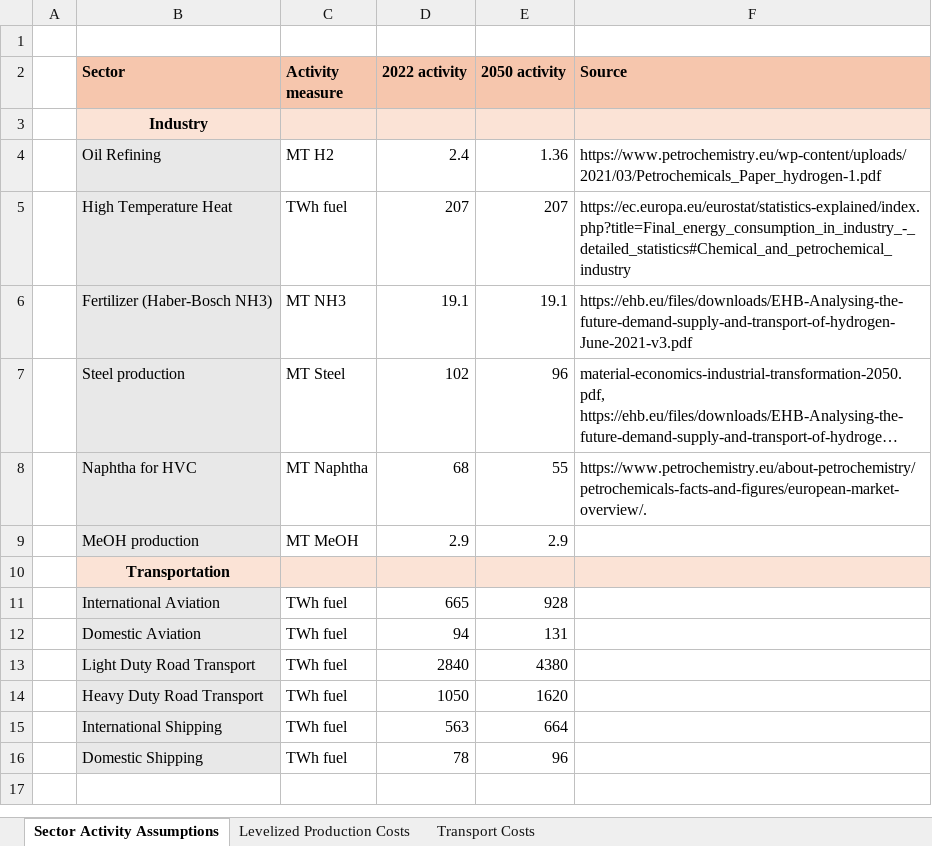
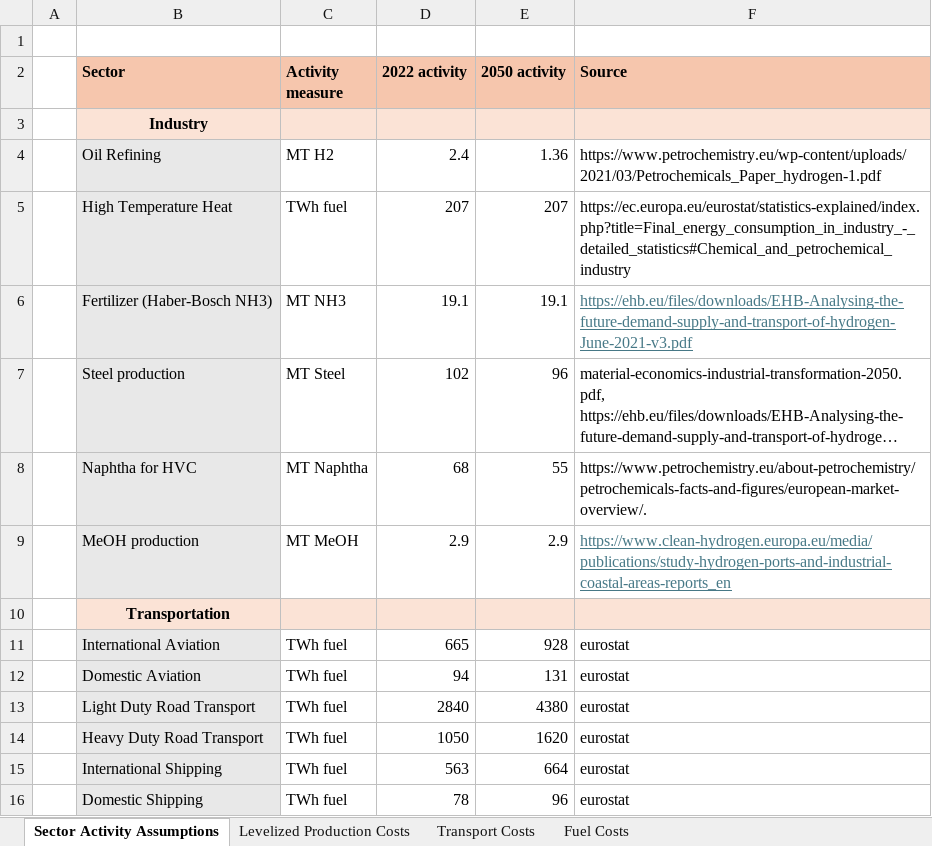
Before and after one commit to FrederikFertin/h2_system_dynamics, an Excel workbook: model_considerations/Technoeconomics overview.xlsx, sheet Sector Activity Assumptions, drawn as a sheet; long unchanged cells end in …; values as stored, in another font and other column widths than the file's, no borders; the diff names each change by its address in the sheet, - before the commit and + after, or states it on an @@ line.

```diff
--- a/model_considerations/Technoeconomics overview.xlsx (sheet Sector Activity Assumptions)
+++ b/model_considerations/Technoeconomics overview.xlsx (sheet Sector Activity Assumptions)
+sheet tab: Fuel Costs
@@ F6 underline: off → on, text colour: black → #467886 @@
-F9 (Source): (empty)
+F9 (Source): https://www.clean-hydrogen.europa.eu/media/publications/study-hydrogen-ports-and-industrial-coastal-areas-reports_en
-F11:F16 (Source): (empty)
+F11:F16 (Source): eurostat
```
Also changed, not shown: sheet Transport Costs, 32 other files.
